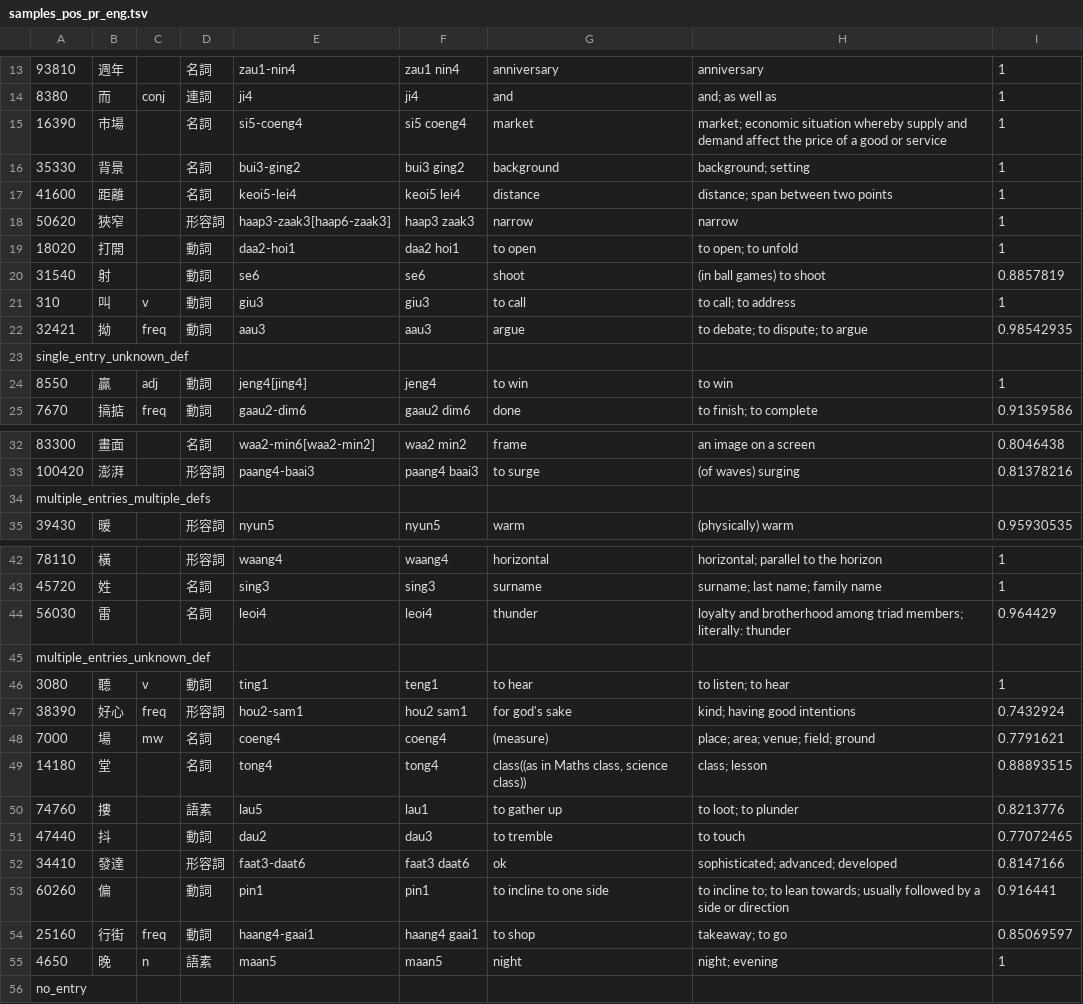
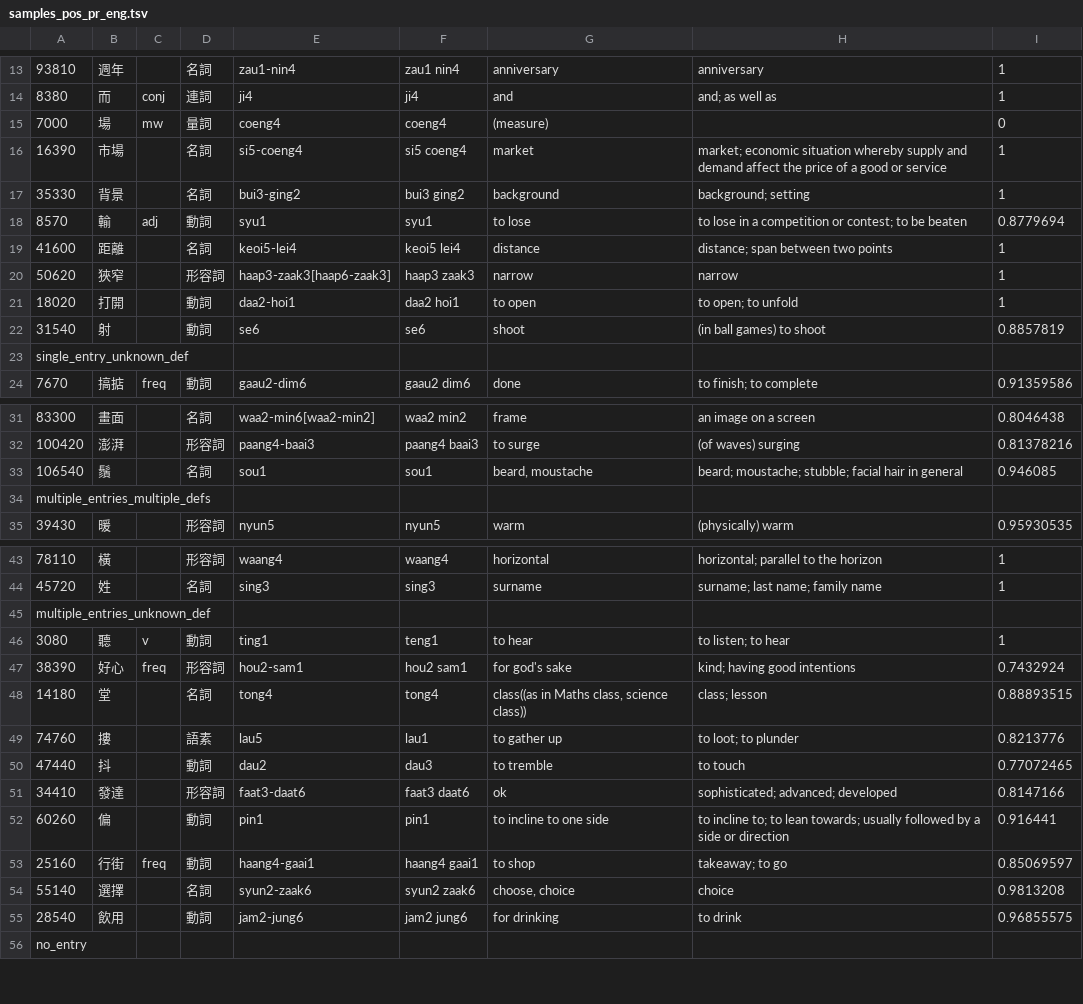
Before and after one commit to AlienKevin/wordshk-tools, a TSV file: examples/export_api/samples_pos_pr_eng.tsv, drawn as a sheet; only a part is shown, gaps mark what is left out; removed rows and columns are numbered as before the commit, all else as after; the diff covers the shown part only; the diff names each change by its address in the sheet, - before the commit and + after, or states it on an @@ line.

```diff
--- a/examples/export_api/samples_pos_pr_eng.tsv
+++ b/examples/export_api/samples_pos_pr_eng.tsv
+row 15: 7000 | 場 | mw | 量詞 | coeng4 | coeng4 | (measure) |  | 0
+row 18: 8570 | 輸 | adj | 動詞 | syu1 | syu1 | to lose | to lose in a competition or contest; to be beaten | 0.8779694
-row 21: 310 | 叫 | v | 動詞 | giu3 | giu3 | to call | to call; to address | 1
-row 22: 32421 | 拗 | freq | 動詞 | aau3 | aau3 | argue | to debate; to dispute; to argue | 0.98542935
-row 24: 8550 | 贏 | adj | 動詞 | jeng4[jing4] | jeng4 | to win | to win | 1
+row 33: 106540 | 鬚 |  | 名詞 | sou1 | sou1 | beard, moustache | beard; moustache; stubble; facial hair in general | 0.946085
-row 44: 56030 | 雷 |  | 名詞 | leoi4 | leoi4 | thunder | loyalty and brotherhood among triad members; literally: thunder | 0.964429
-row 48: 7000 | 場 | mw | 名詞 | coeng4 | coeng4 | (measure) | place; area; venue; field; ground | 0.7791621
-row 55: 4650 | 晚 | n | 語素 | maan5 | maan5 | night | night; evening | 1
+row 54: 55140 | 選擇 |  | 名詞 | syun2-zaak6 | syun2 zaak6 | choose, choice | choice | 0.9813208
+row 55: 28540 | 飲用 |  | 動詞 | jam2-jung6 | jam2 jung6 | for drinking | to drink | 0.96855575
```
Also changed, not shown: 1 added row elsewhere in this file, 2 other files.
